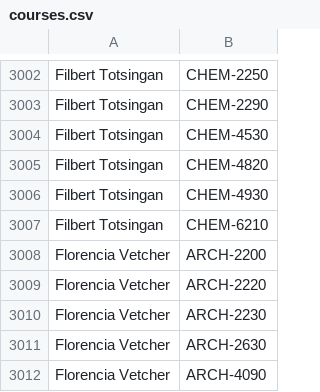
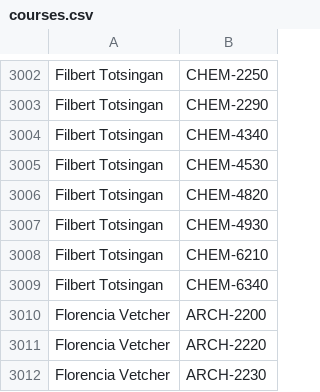
Before and after one commit to quatalog/data, a CSV file: courses.csv, drawn as a sheet; only a part is shown, gaps mark what is left out; the shorter side is filled out with more unchanged rows.

Commit message:
Mon Apr  6 17:05:33 UTC 2026

```diff
--- a/courses.csv
+++ b/courses.csv
@@ -3003,2 +3003,3 @@
 "Filbert Totsingan","CHEM-2290"
+"Filbert Totsingan","CHEM-4340"
 "Filbert Totsingan","CHEM-4530"
@@ -3007,2 +3008,3 @@
 "Filbert Totsingan","CHEM-6210"
+"Filbert Totsingan","CHEM-6340"
 "Florencia Vetcher","ARCH-2200"
```
